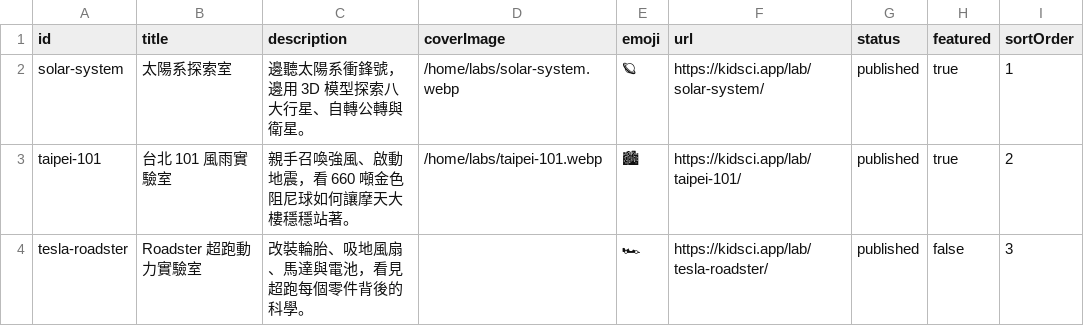
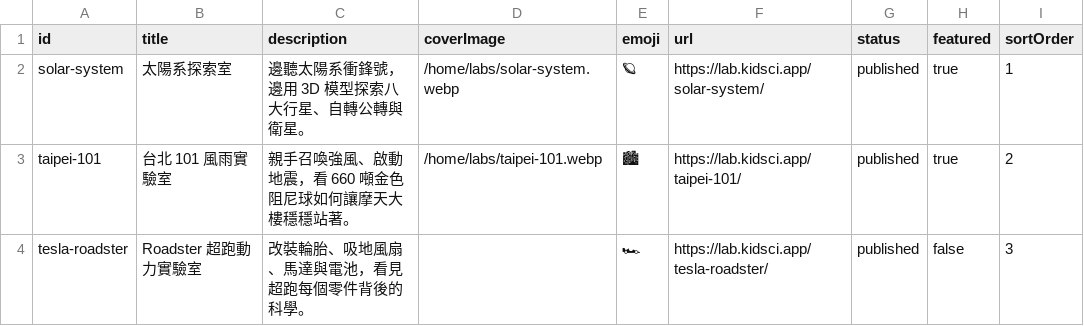
Before and after one commit to BelleDai/sci-listen-guide, a CSV file: docs/home-redesign/sheets/labs.csv, drawn as a sheet; the diff names each change by its address in the sheet, - before the commit and + after, or states it on an @@ line.

```diff
--- a/docs/home-redesign/sheets/labs.csv
+++ b/docs/home-redesign/sheets/labs.csv
-F2 (url): https://kidsci.app/lab/solar-system/
+F2 (url): https://lab.kidsci.app/solar-system/
-F3 (url): https://kidsci.app/lab/taipei-101/
+F3 (url): https://lab.kidsci.app/taipei-101/
-F4 (url): https://kidsci.app/lab/tesla-roadster/
+F4 (url): https://lab.kidsci.app/tesla-roadster/
```
Also changed, not shown: docs/home-redesign/sheets/hero_cards.csv, 4 other files.
